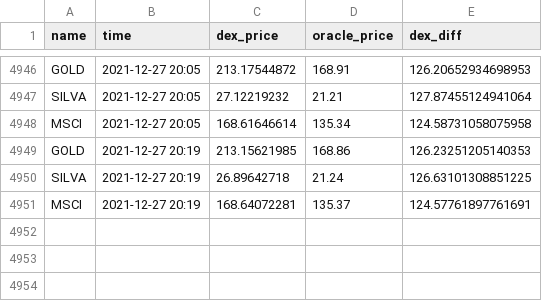
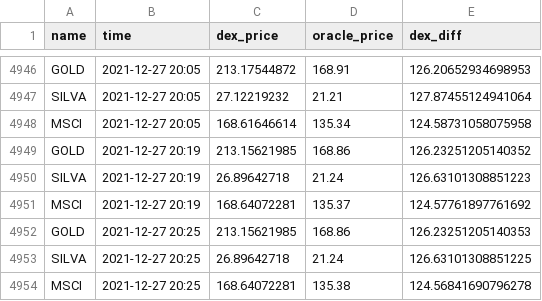
Before and after one commit to JesJehle/defichain-scraper, a CSV file: prices.csv, drawn as a sheet; only a part is shown, gaps mark what is left out.

Commit message:
update

```diff
--- a/prices.csv
+++ b/prices.csv
@@ -4948,4 +4948,7 @@ SILVA,2021-12-27 20:05,27.12219232,21.21,127.87455124941064
 MSCI,2021-12-27 20:05,168.61646614,135.34,124.58731058075958
-GOLD,2021-12-27 20:19,213.15621985,168.86,126.23251205140353
-SILVA,2021-12-27 20:19,26.89642718,21.24,126.63101308851225
-MSCI,2021-12-27 20:19,168.64072281,135.37,124.57761897761691
+GOLD,2021-12-27 20:19,213.15621985,168.86,126.23251205140352
+SILVA,2021-12-27 20:19,26.89642718,21.24,126.63101308851223
+MSCI,2021-12-27 20:19,168.64072281,135.37,124.57761897761692
+GOLD,2021-12-27 20:25,213.15621985,168.86,126.23251205140353
+SILVA,2021-12-27 20:25,26.89642718,21.24,126.63101308851225
+MSCI,2021-12-27 20:25,168.64072281,135.38,124.56841690796278
```
